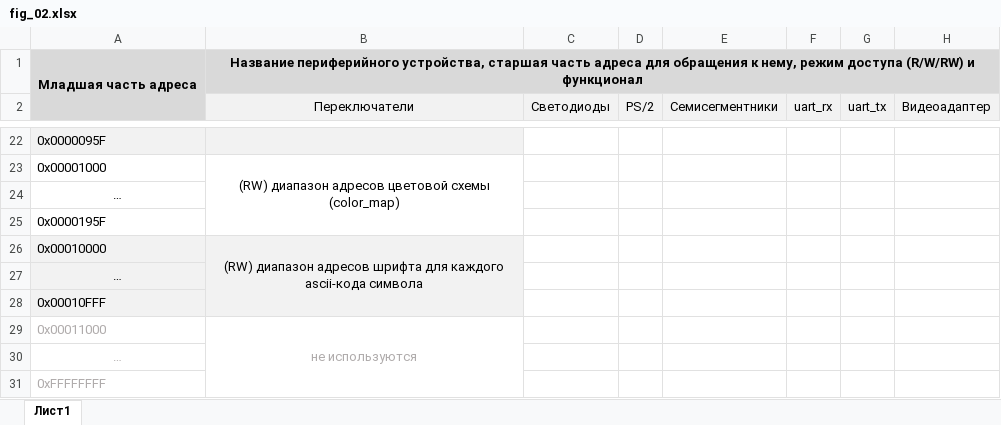
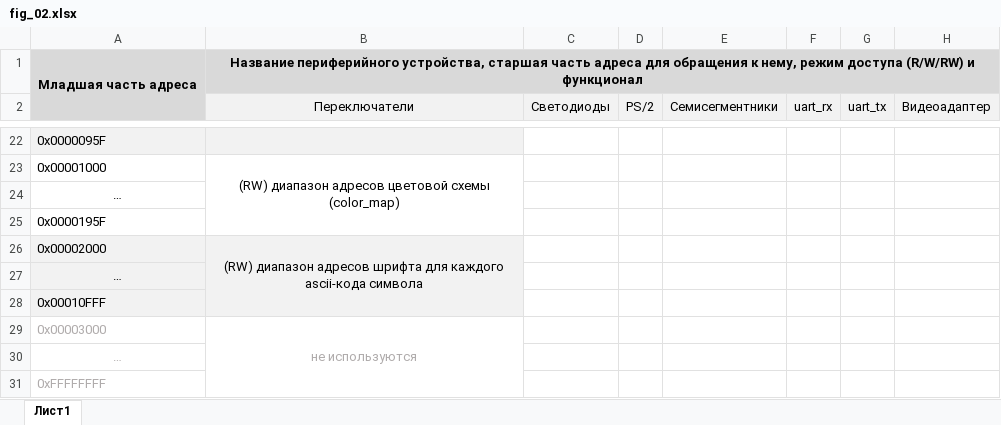
Before and after one commit to MPSU/APS, an Excel workbook: .pic/Labs/lab_12_periph/fig_02.xlsx, sheet Лист1, drawn as a sheet; only a part is shown, gaps mark what is left out; values as stored, in another font and other column widths than the file's, no borders; the diff names each change by its address in the sheet, - before the commit and + after, or states it on an @@ line.

```diff
--- a/.pic/Labs/lab_12_periph/fig_02.xlsx (sheet Лист1)
+++ b/.pic/Labs/lab_12_periph/fig_02.xlsx (sheet Лист1)
-A26: 0x00010000
+A26: 0x00002000
-A29: 0x00011000
+A29: 0x00003000
```
Also changed, not shown: 1 other file.
